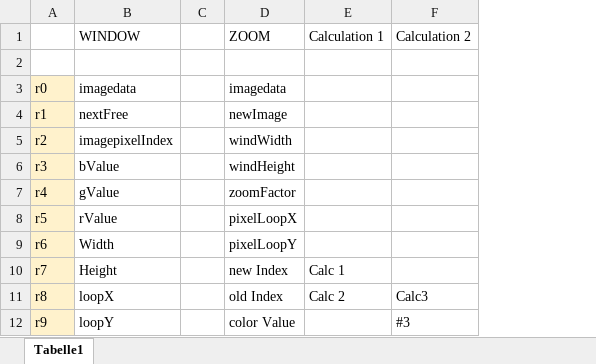
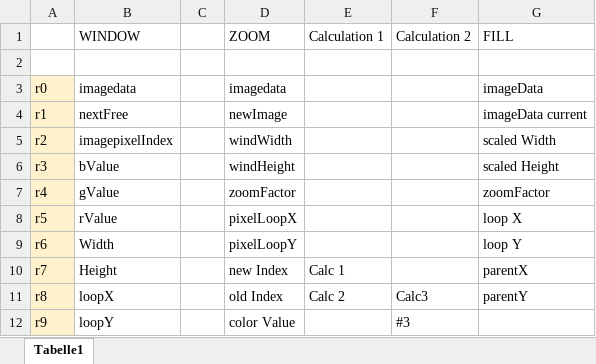
Before and after one commit to RobinOstner/bestASP, an Excel workbook: SpeicherBelegungen.xlsx, sheet Tabelle1, drawn as a sheet; only a part is shown; values as stored, in another font and other column widths than the file's, no borders; the diff names each change by its address in the sheet, - before the commit and + after, or states it on an @@ line.

```diff
--- a/SpeicherBelegungen.xlsx (sheet Tabelle1)
+++ b/SpeicherBelegungen.xlsx (sheet Tabelle1)
+column G (FILL), rows 3-11: imageData | imageData current | scaled Width | scaled Height | zoomFactor | loop X | loop Y | parentX | parentY
```
Also changed, not shown: 2 other files.
